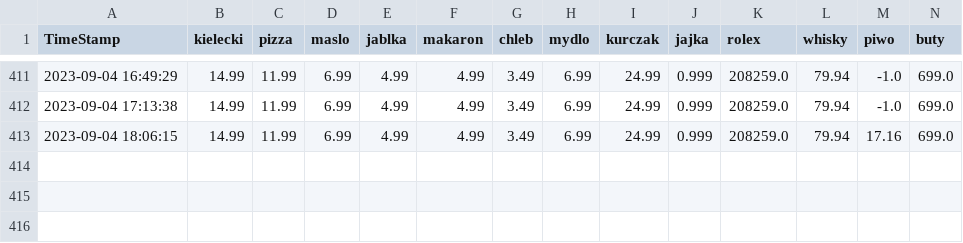
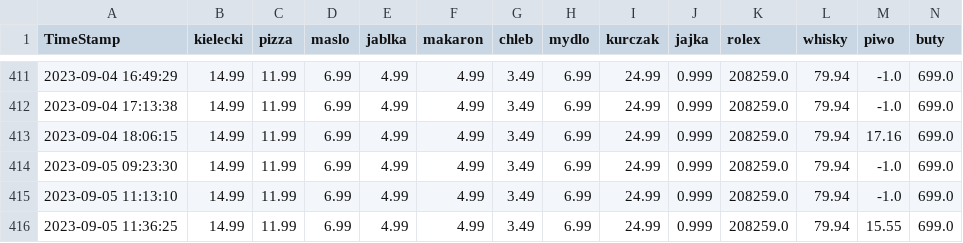
Before and after one commit to dyzydery/ZIK, a CSV file: zikDB.csv, drawn as a sheet; only a part is shown, gaps mark what is left out; rows hold the shown columns only; the diff names each change by its address in the sheet, - before the commit and + after, or states it on an @@ line.

Commit message:
naprawione piwo i otomoto

```diff
--- a/zikDB.csv
+++ b/zikDB.csv
+row 414: 2023-09-05 09:23:30 | 14.99 | 11.99 | 6.99 | 4.99 | 4.99 | 3.49 | 6.99 | 24.99 | 0.999 | 208259.0 | 79.94 | -1.0 | 699.0
+row 415: 2023-09-05 11:13:10 | 14.99 | 11.99 | 6.99 | 4.99 | 4.99 | 3.49 | 6.99 | 24.99 | 0.999 | 208259.0 | 79.94 | -1.0 | 699.0
+row 416: 2023-09-05 11:36:25 | 14.99 | 11.99 | 6.99 | 4.99 | 4.99 | 3.49 | 6.99 | 24.99 | 0.999 | 208259.0 | 79.94 | 15.55 | 699.0
```
Also changed, not shown: 36 other files.
